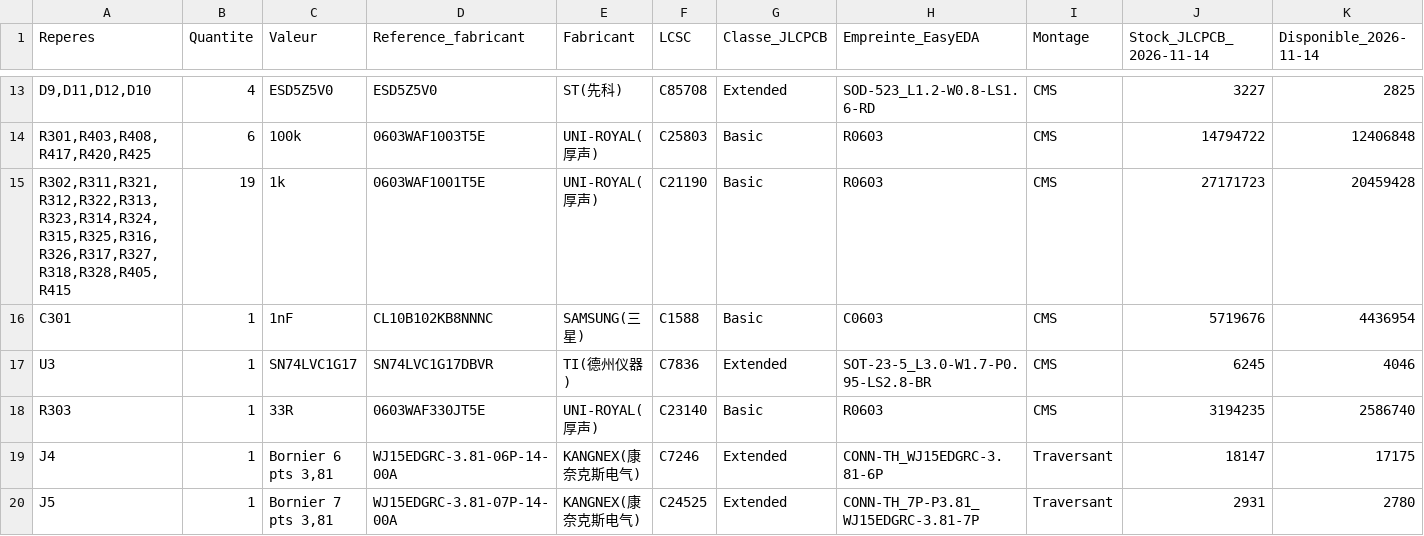
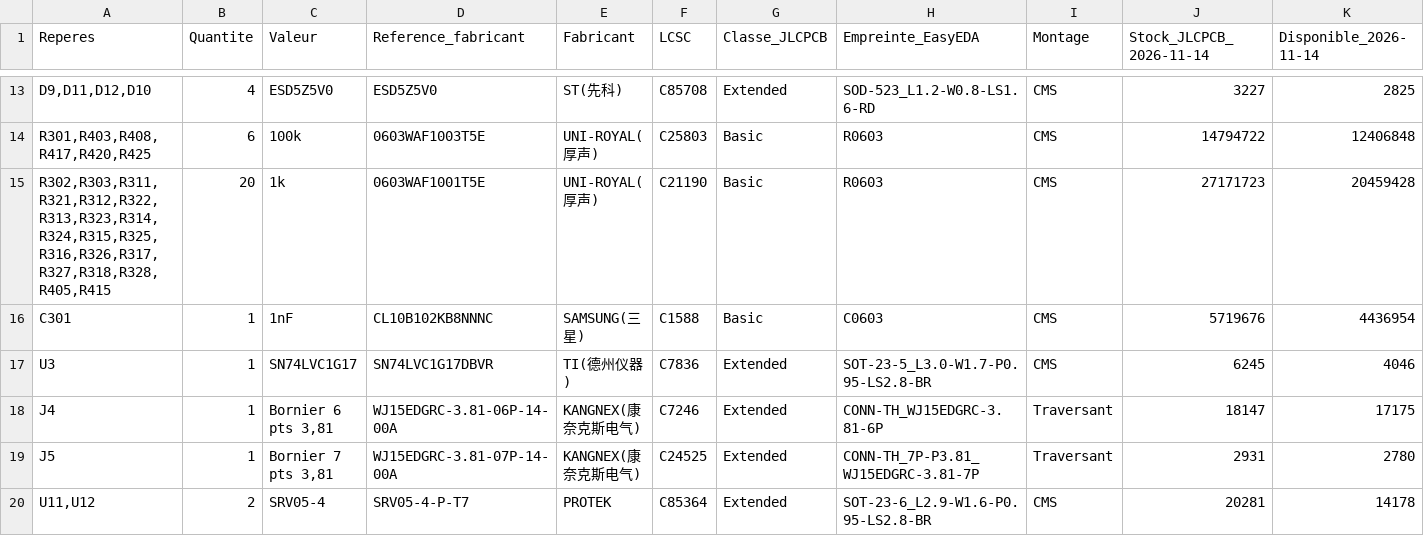
Before and after one commit to JulienBEBL/PCB-PWM-ESP32-FABLE, a CSV file: hardware/bom/BOM.csv, drawn as a sheet; only a part is shown, gaps mark what is left out; the shorter side is filled out with more unchanged rows; rows hold the shown columns only; the diff names each change by its address in the sheet, - before the commit and + after, or states it on an @@ line.

```diff
--- a/hardware/bom/BOM.csv
+++ b/hardware/bom/BOM.csv
-A15 (Reperes): R302,R311,R321,R312,R322,R313,R323,R314,R324,R315,R325,R316,R326,R317,R327,R318,R328,R405,R415
+A15 (Reperes): R302,R303,R311,R321,R312,R322,R313,R323,R314,R324,R315,R325,R316,R326,R317,R327,R318,R328,R405,R415
-B15 (Quantite): 19
+B15 (Quantite): 20
-row 18: R303 | 1 | 33R | 0603WAF330JT5E | UNI-ROYAL(厚声) | C23140 | Basic | R0603 | CMS | 3194235 | 2586740
```
Also changed, not shown: 17 other files.
